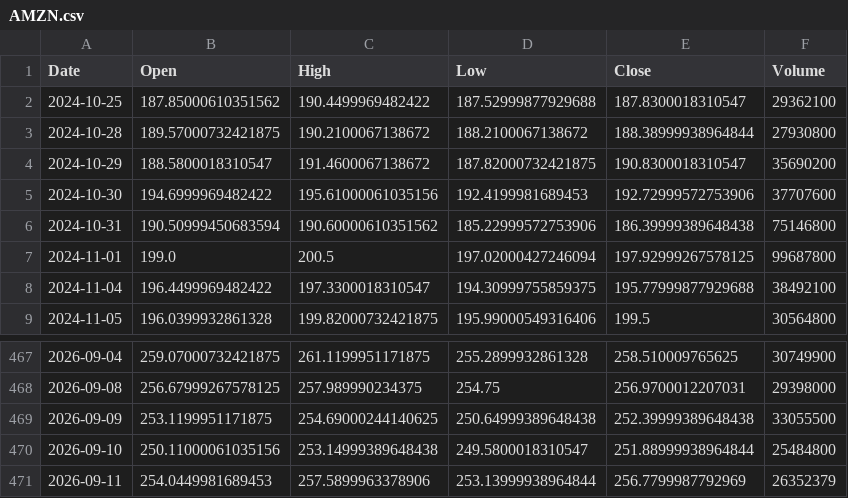
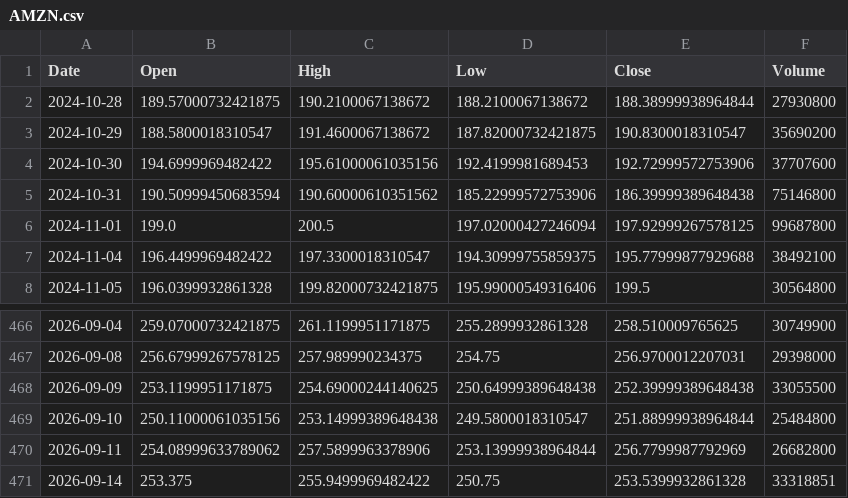
Before and after one commit to Gugua-hub/ai-stock-advisor, a CSV file: output/cache/AMZN.csv, drawn as a sheet; only a part is shown, gaps mark what is left out.

```diff
--- a/output/cache/AMZN.csv
+++ b/output/cache/AMZN.csv
@@ -1,3 +1,2 @@
 Date,Open,High,Low,Close,Volume
-2024-10-25,187.85000610351562,190.4499969482422,187.52999877929688,187.8300018310547,29362100
 2024-10-28,189.57000732421875,190.2100067138672,188.2100067138672,188.38999938964844,27930800
@@ -470,2 +469,3 @@ Date,Open,High,Low,Close,Volume
 2026-09-10,250.11000061035156,253.14999389648438,249.5800018310547,251.88999938964844,25484800
-2026-09-11,254.0449981689453,257.5899963378906,253.13999938964844,256.7799987792969,26352379
+2026-09-11,254.08999633789062,257.5899963378906,253.13999938964844,256.7799987792969,26682800
+2026-09-14,253.375,255.9499969482422,250.75,253.5399932861328,33318851
```
Also changed, not shown: output/cache/AAPL.csv, output/cache/META.csv, 10 other files.
